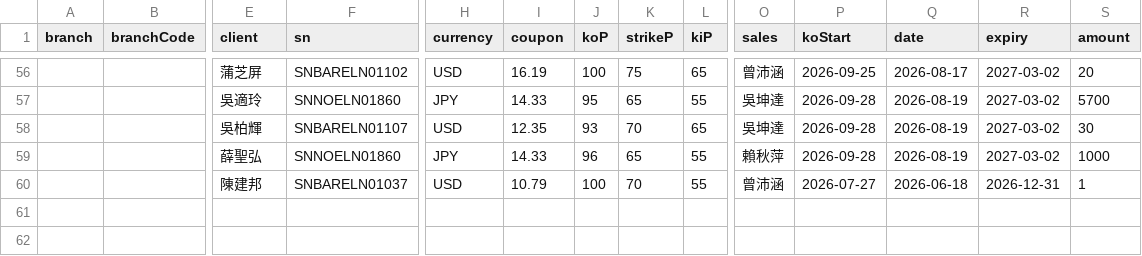
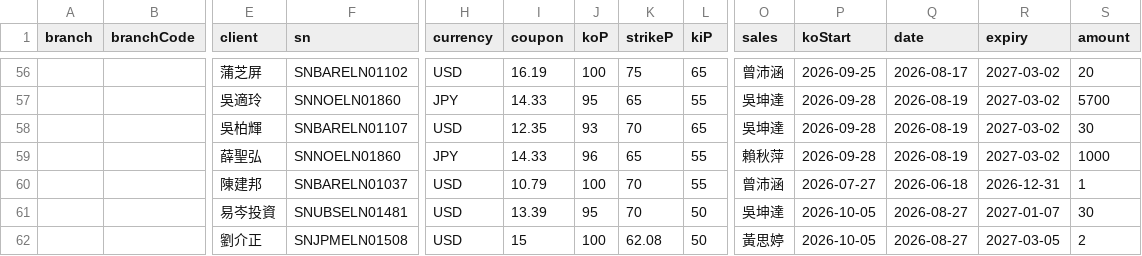
Before and after one commit to hpisokplay/fcn-dashboard, a CSV file: data.csv, drawn as a sheet; only a part is shown, gaps mark what is left out; rows hold the shown columns only; the diff names each change by its address in the sheet, - before the commit and + after, or states it on an @@ line.

Commit message:
Update data.csv (web entry)

```diff
--- a/data.csv
+++ b/data.csv
+row 61:  |  | 易岑投資 | SNUBSELN01481 | USD | 13.39 | 95 | 70 | 50 | 吳坤達 | 2026-10-05 | 2026-08-27 | 2027-01-07 | 30
+row 62:  |  | 劉介正 | SNJPMELN01508 | USD | 15 | 100 | 62.08 | 50 | 黃思婷 | 2026-10-05 | 2026-08-27 | 2027-03-05 | 2
```
